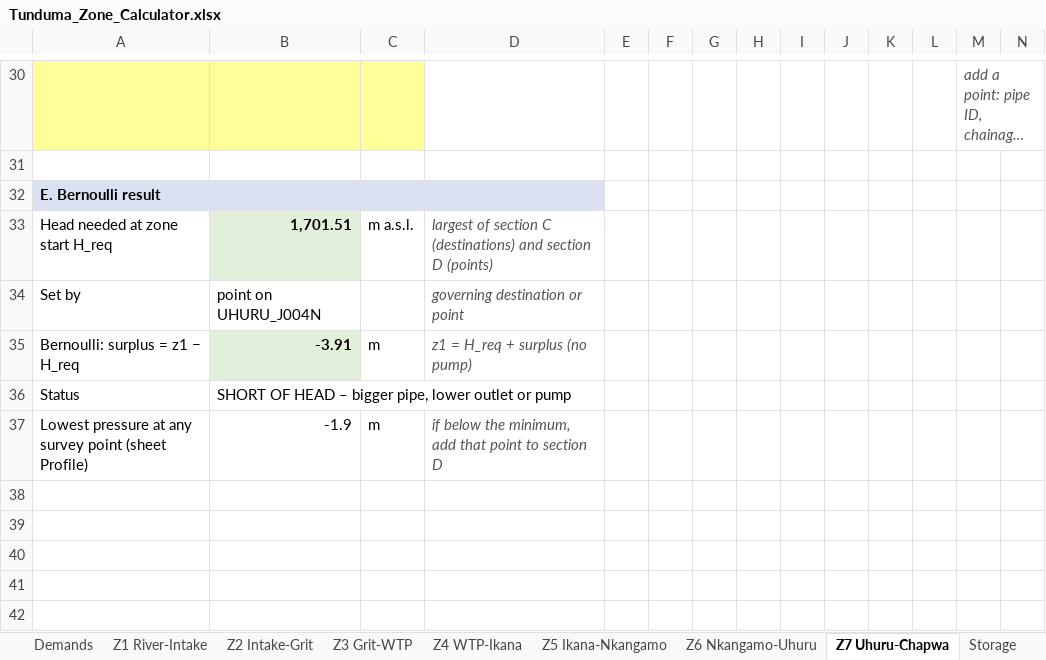
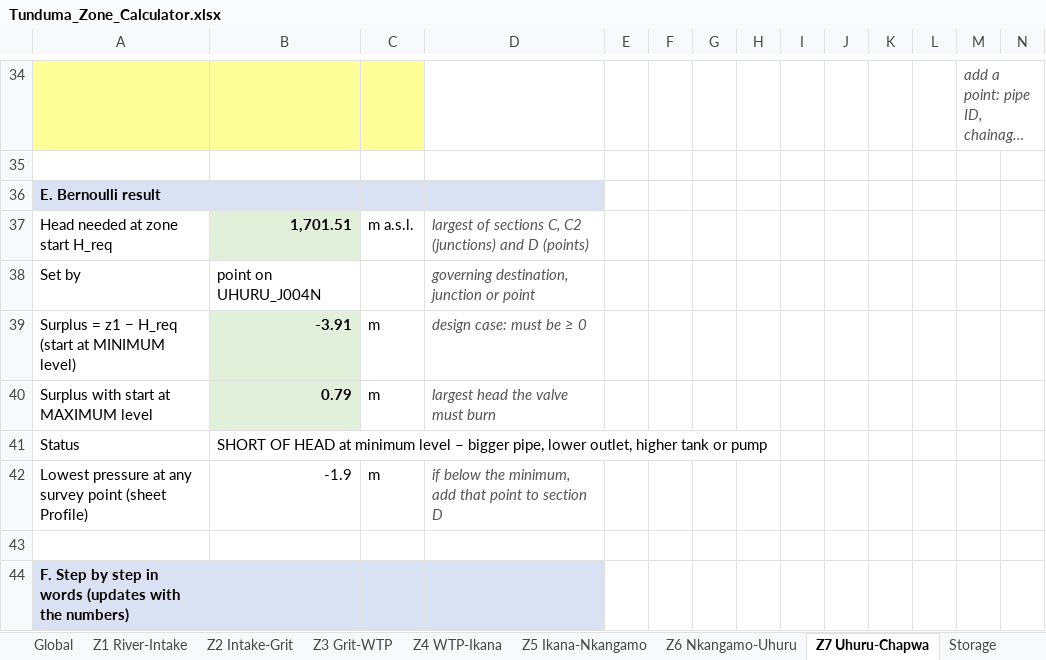
Before and after one commit to allensally61-prog/HYDRAULIC-ANALYSIS-TUNDUMA, an Excel workbook: results/Tunduma_Zone_Calculator.xlsx, sheet Z7 Uhuru-Chapwa, drawn as a sheet; only a part is shown, gaps mark what is left out; long unchanged cells end in …; values as stored, in another font and other column widths than the file's, no borders; addresses are those after the commit; rows hold the shown columns only; the diff covers the shown part only; the diff names each change by its address in the sheet, - before the commit and + after, or states it on an @@ line.

```diff
--- a/results/Tunduma_Zone_Calculator.xlsx (sheet Z7 Uhuru-Chapwa)
+++ b/results/Tunduma_Zone_Calculator.xlsx (sheet Z7 Uhuru-Chapwa)
-D37: largest of section C (destinations) and section D (points)
+D37: largest of sections C, C2 (junctions) and D (points)
-D38: governing destination or point
+D38: governing destination, junction or point
-A39: Bernoulli: surplus = z1 − H_req
+A39: Surplus = z1 − H_req (start at MINIMUM level)
-D39: z1 = H_req + surplus (no pump)
+D39: design case: must be ≥ 0
+row 40: Surplus with start at MAXIMUM level | 0.79 | m | largest head the valve must burn
-B41: …OF HEAD – bigger pipe, lower outlet or pump
+B41: …OF HEAD at minimum level – bigger pipe, lower outlet, higher tank or pump
+row 43: (empty)
+row 44: F. Step by step in words (updates with the numbers)
```
Also changed, not shown: 13 added rows, 2 removed rows, 18 edited cells and cell formats elsewhere in this sheet, sheet Z6 Nkangamo-Uhuru, sheet Summary, sheet Z2 Intake-Grit, sheet Z3 Grit-WTP, sheet Z4 WTP-Ikana, sheet Z5 Ikana-Nkangamo, 4 more sheets, other sheet tabs, formulas that keep their value, 4 other files.
